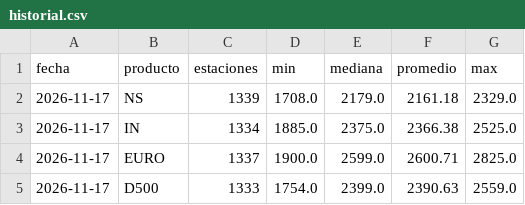
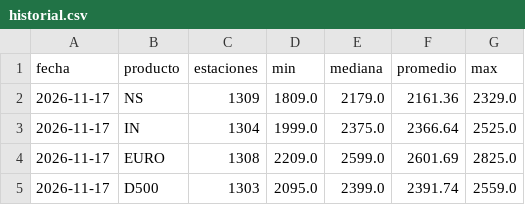
Before and after one commit to arqderman-tech/ypf_precios, a CSV file: data/historial.csv, drawn as a sheet.

```diff
--- a/data/historial.csv
+++ b/data/historial.csv
@@ -1,5 +1,5 @@
 fecha,producto,estaciones,min,mediana,promedio,max
-2026-11-17,NS,1339,1708.0,2179.0,2161.18,2329.0
-2026-11-17,IN,1334,1885.0,2375.0,2366.38,2525.0
-2026-11-17,EURO,1337,1900.0,2599.0,2600.71,2825.0
-2026-11-17,D500,1333,1754.0,2399.0,2390.63,2559.0
+2026-11-17,NS,1309,1809.0,2179.0,2161.36,2329.0
+2026-11-17,IN,1304,1999.0,2375.0,2366.64,2525.0
+2026-11-17,EURO,1308,2209.0,2599.0,2601.69,2825.0
+2026-11-17,D500,1303,2095.0,2399.0,2391.74,2559.0
```
Also changed, not shown: data/excluidas.csv, 2 other files.
